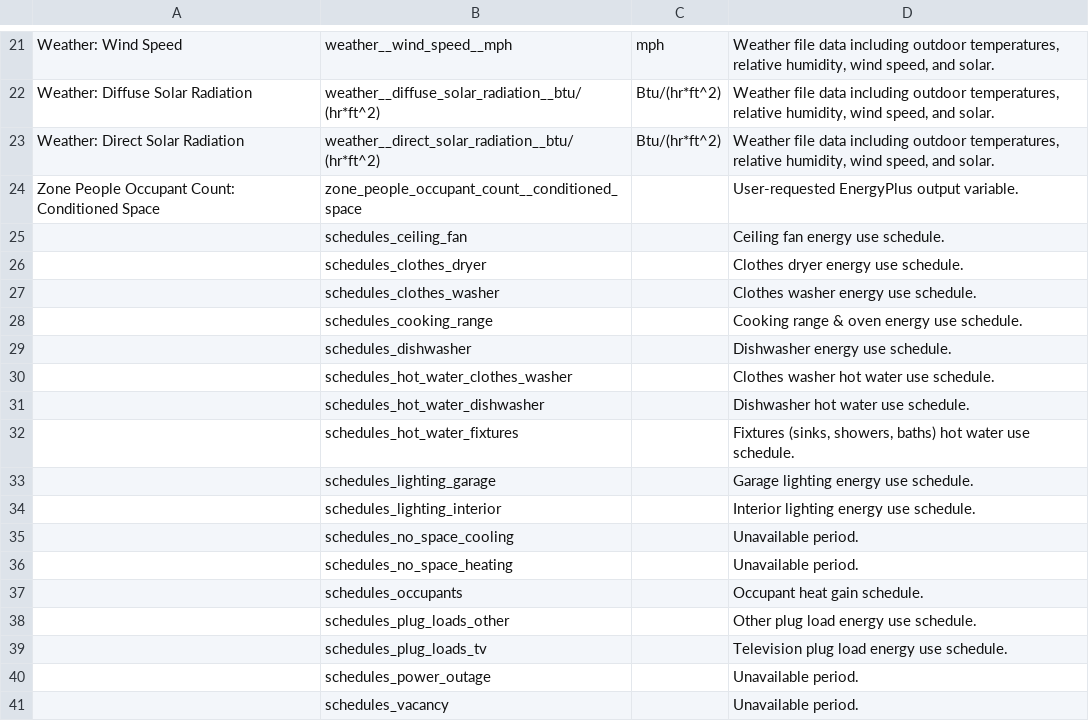
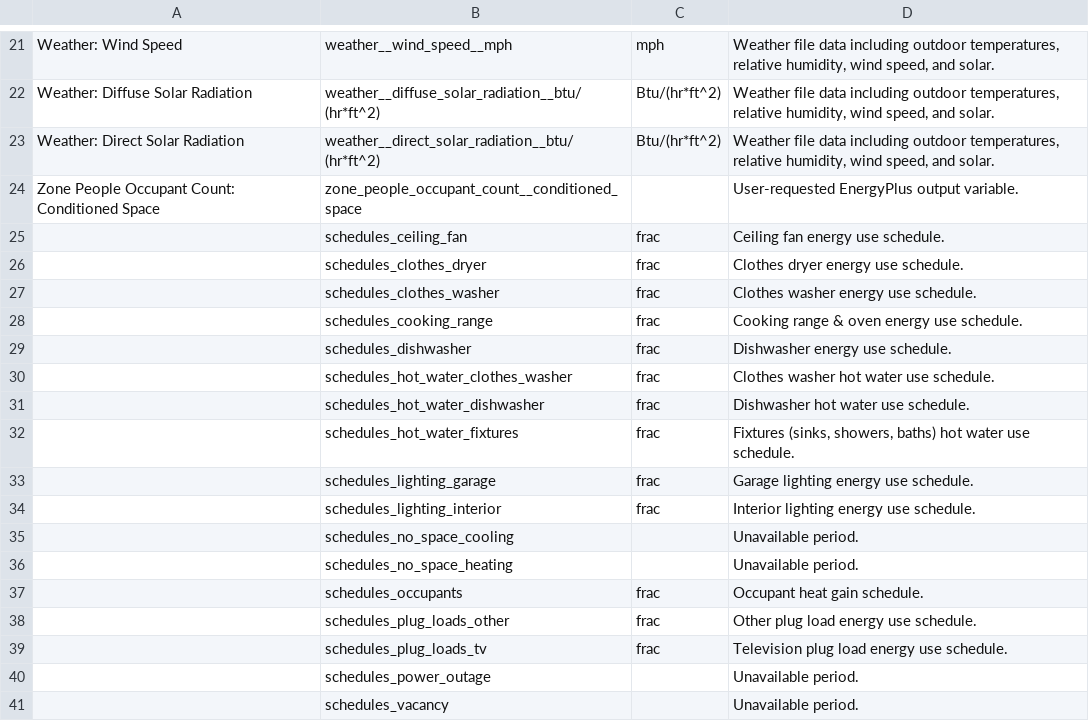
Before and after one commit to NREL/resstock, a CSV file: docs/read_the_docs/source/workflow_outputs/csv_tables/other_timeseries.csv, drawn as a sheet; only a part is shown, gaps mark what is left out.

```diff
--- a/docs/read_the_docs/source/workflow_outputs/csv_tables/other_timeseries.csv
+++ b/docs/read_the_docs/source/workflow_outputs/csv_tables/other_timeseries.csv
@@ -24,17 +24,17 @@ Weather: Direct Solar Radiation,weather__direct_solar_radiation__btu/(hr*ft^2),B
 Zone People Occupant Count: Conditioned Space,zone_people_occupant_count__conditioned_space,,User-requested EnergyPlus output variable.
-,schedules_ceiling_fan,,Ceiling fan energy use schedule.
-,schedules_clothes_dryer,,Clothes dryer energy use schedule.
-,schedules_clothes_washer,,Clothes washer energy use schedule.
-,schedules_cooking_range,,Cooking range & oven energy use schedule.
-,schedules_dishwasher,,Dishwasher energy use schedule.
-,schedules_hot_water_clothes_washer,,Clothes washer hot water use schedule.
-,schedules_hot_water_dishwasher,,Dishwasher hot water use schedule.
-,schedules_hot_water_fixtures,,"Fixtures (sinks, showers, baths) hot water use schedule."
-,schedules_lighting_garage,,Garage lighting energy use schedule.
-,schedules_lighting_interior,,Interior lighting energy use schedule.
+,schedules_ceiling_fan,frac,Ceiling fan energy use schedule.
+,schedules_clothes_dryer,frac,Clothes dryer energy use schedule.
+,schedules_clothes_washer,frac,Clothes washer energy use schedule.
+,schedules_cooking_range,frac,Cooking range & oven energy use schedule.
+,schedules_dishwasher,frac,Dishwasher energy use schedule.
+,schedules_hot_water_clothes_washer,frac,Clothes washer hot water use schedule.
+,schedules_hot_water_dishwasher,frac,Dishwasher hot water use schedule.
+,schedules_hot_water_fixtures,frac,"Fixtures (sinks, showers, baths) hot water use schedule."
+,schedules_lighting_garage,frac,Garage lighting energy use schedule.
+,schedules_lighting_interior,frac,Interior lighting energy use schedule.
 ,schedules_no_space_cooling,,Unavailable period.
 ,schedules_no_space_heating,,Unavailable period.
-,schedules_occupants,,Occupant heat gain schedule.
-,schedules_plug_loads_other,,Other plug load energy use schedule.
-,schedules_plug_loads_tv,,Television plug load energy use schedule.
+,schedules_occupants,frac,Occupant heat gain schedule.
+,schedules_plug_loads_other,frac,Other plug load energy use schedule.
+,schedules_plug_loads_tv,frac,Television plug load energy use schedule.
 ,schedules_power_outage,,Unavailable period.
```
